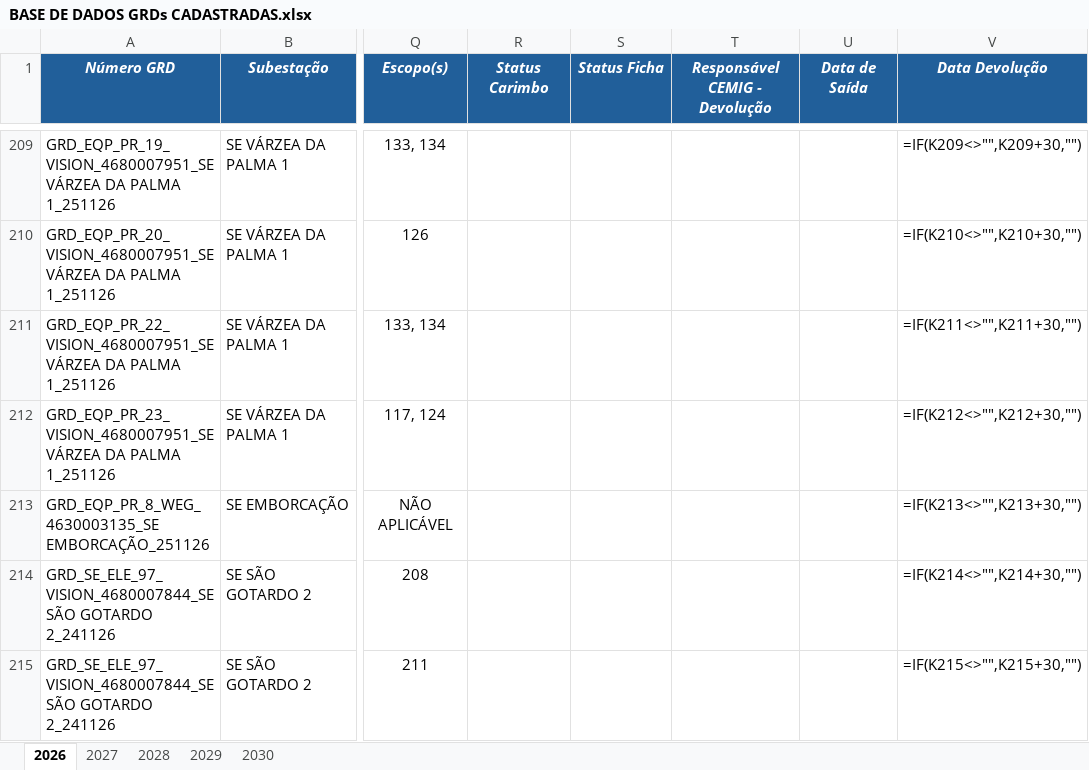
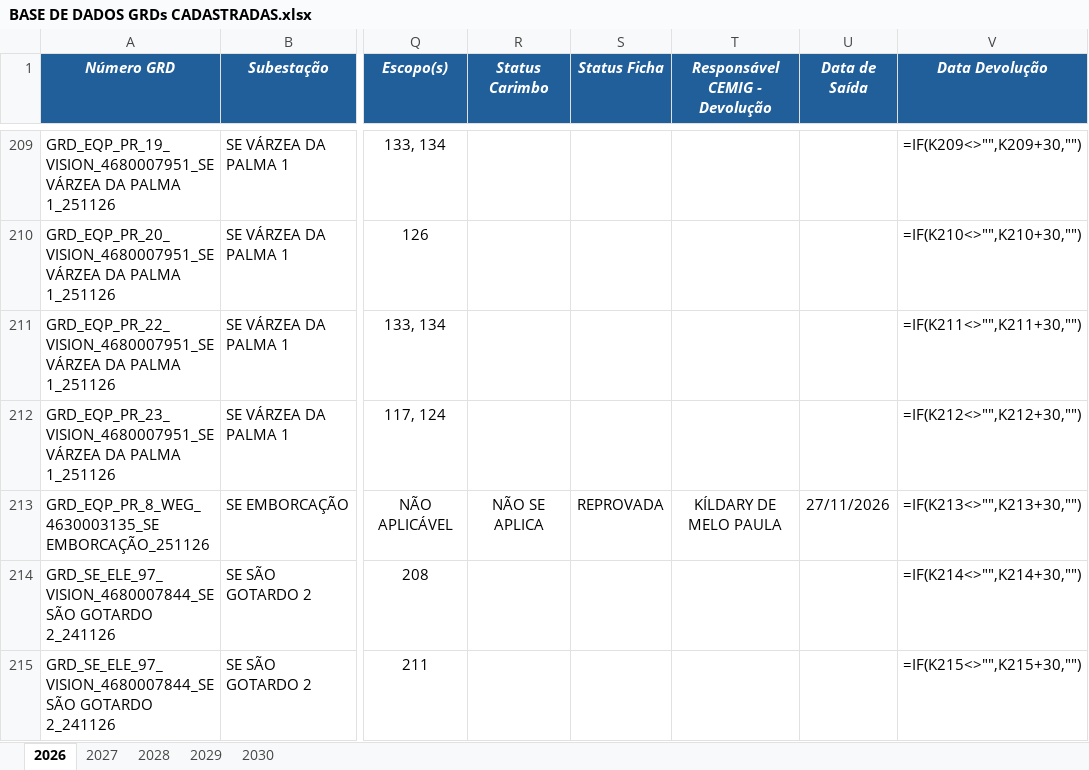
Before and after one commit to kildarymp-creator/GRD---EI-ET, an Excel workbook: BASE DE DADOS GRDs CADASTRADAS.xlsx, sheet 2026, drawn as a sheet; only a part is shown, gaps mark what is left out; values as stored, in another font and other column widths than the file's, no borders; formulas without a stored value are shown as written; conditional formats not drawn; the diff names each change by its address in the sheet, - before the commit and + after, or states it on an @@ line.

Commit message:
Atualização automática da base

```diff
--- a/BASE DE DADOS GRDs CADASTRADAS.xlsx (sheet 2026)
+++ b/BASE DE DADOS GRDs CADASTRADAS.xlsx (sheet 2026)
-R213 (Status Carimbo): (empty)
+R213 (Status Carimbo): NÃO SE APLICA
-S213 (Status Ficha): (empty)
+S213 (Status Ficha): REPROVADA
-T213 (Responsável CEMIG - Devolução): (empty)
+T213 (Responsável CEMIG - Devolução): KÍLDARY DE MELO PAULA
-U213 (Data de Saída): (empty)
+U213 (Data de Saída): 27/11/2026
```
